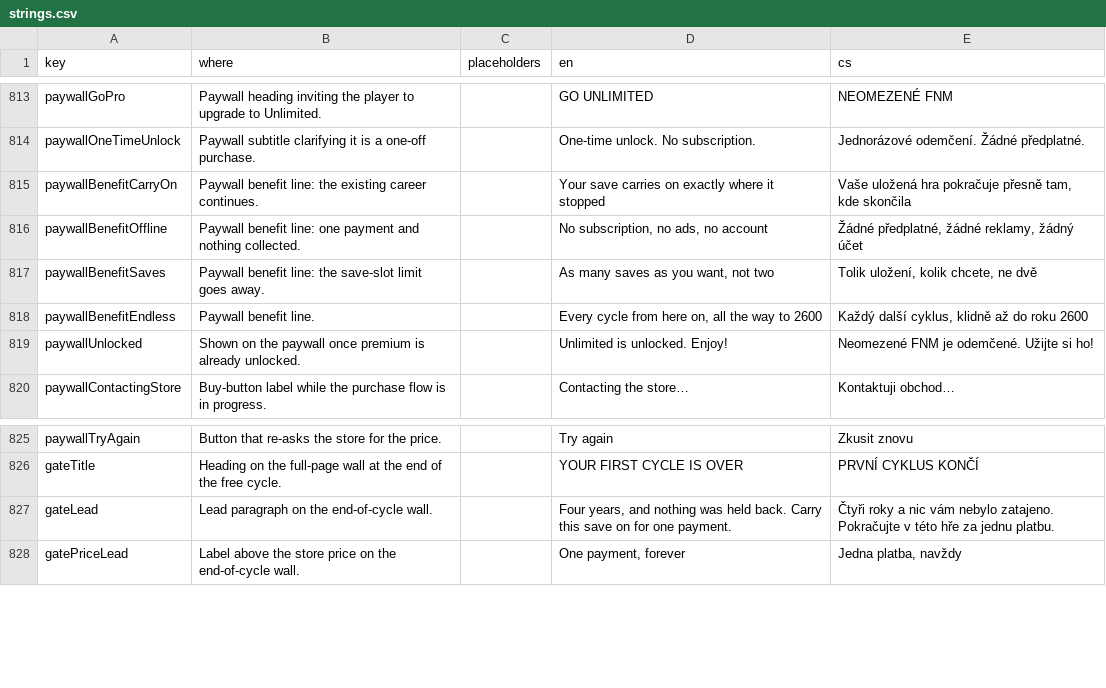
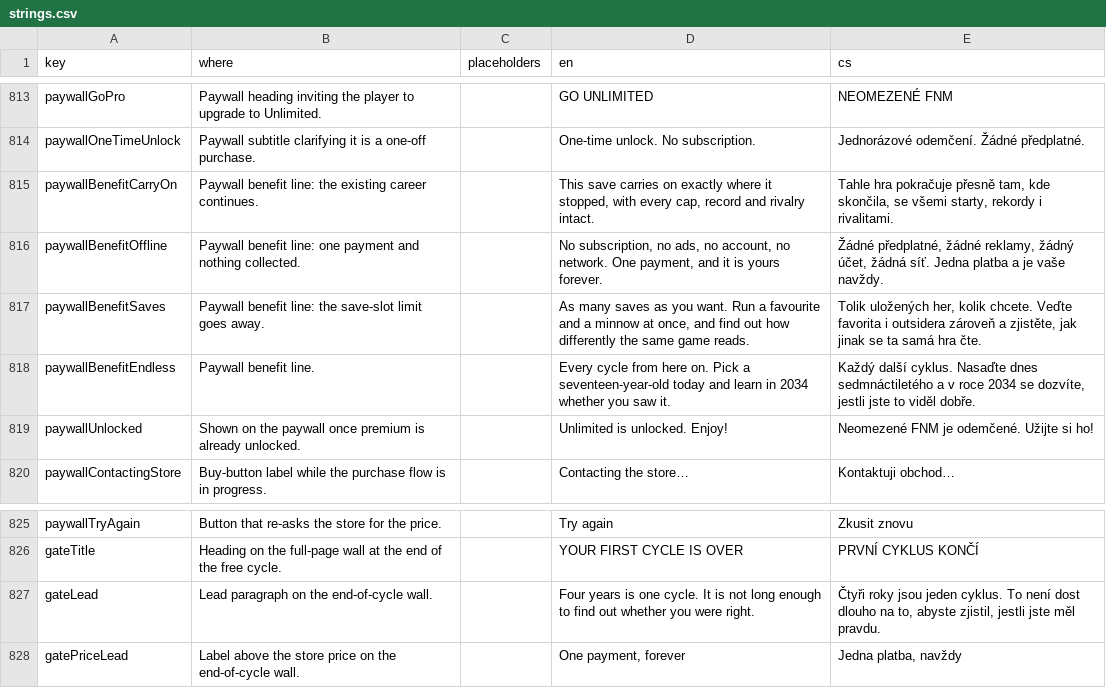
Before and after one commit to Kapsid/fnm26, a CSV file: copy/strings.csv, drawn as a sheet; only a part is shown, gaps mark what is left out.

```diff
--- a/copy/strings.csv
+++ b/copy/strings.csv
@@ -814,6 +814,6 @@ paywallGoPro,Paywall heading inviting the player to upgrade to Unlimited.,,GO UN
 paywallOneTimeUnlock,Paywall subtitle clarifying it is a one-off purchase.,,One-time unlock. No subscription.,Jednorázové odemčení. Žádné předplatné.
-paywallBenefitCarryOn,Paywall benefit line: the existing career continues.,,Your save carries on exactly where it stopped,"Vaše uložená hra pokračuje přesně tam, kde skončila"
-paywallBenefitOffline,Paywall benefit line: one payment and nothing collected.,,"No subscription, no ads, no account","Žádné předplatné, žádné reklamy, žádný účet"
-paywallBenefitSaves,Paywall benefit line: the save-slot limit goes away.,,"As many saves as you want, not two","Tolik uložení, kolik chcete, ne dvě"
-paywallBenefitEndless,Paywall benefit line.,,"Every cycle from here on, all the way to 2600","Každý další cyklus, klidně až do roku 2600"
+paywallBenefitCarryOn,Paywall benefit line: the existing career continues.,,"This save carries on exactly where it stopped, with every cap, record and rivalry intact.","Tahle hra pokračuje přesně tam, kde skončila, se všemi starty, rekordy i rivalitami."
+paywallBenefitOffline,Paywall benefit line: one payment and nothing collected.,,"No subscription, no ads, no account, no network. One payment, and it is yours forever.","Žádné předplatné, žádné reklamy, žádný účet, žádná síť. Jedna platba a je vaše navždy."
+paywallBenefitSaves,Paywall benefit line: the save-slot limit goes away.,,"As many saves as you want. Run a favourite and a minnow at once, and find out how differently the same game reads.","Tolik uložených her, kolik chcete. Veďte favorita i outsidera zároveň a zjistěte, jak jinak se ta samá hra čte."
+paywallBenefitEndless,Paywall benefit line.,,Every cycle from here on. Pick a seventeen-year-old today and learn in 2034 whether you saw it.,"Každý další cyklus. Nasaďte dnes sedmnáctiletého a v roce 2034 se dozvíte, jestli jste to viděl dobře."
 paywallUnlocked,Shown on the paywall once premium is already unlocked.,,Unlimited is unlocked. Enjoy!,Neomezené FNM je odemčené. Užijte si ho!
@@ -826,3 +826,3 @@ paywallTryAgain,Button that re-asks the store for the price.,,Try again,Zkusit z
 gateTitle,Heading on the full-page wall at the end of the free cycle.,,YOUR FIRST CYCLE IS OVER,PRVNÍ CYKLUS KONČÍ
-gateLead,Lead paragraph on the end-of-cycle wall.,,"Four years, and nothing was held back. Carry this save on for one payment.",Čtyři roky a nic vám nebylo zatajeno. Pokračujte v této hře za jednu platbu.
+gateLead,Lead paragraph on the end-of-cycle wall.,,Four years is one cycle. It is not long enough to find out whether you were right.,"Čtyři roky jsou jeden cyklus. To není dost dlouho na to, abyste zjistil, jestli jste měl pravdu."
 gatePriceLead,Label above the store price on the end-of-cycle wall.,,"One payment, forever","Jedna platba, navždy"
```
Also changed, not shown: 7 other files.
